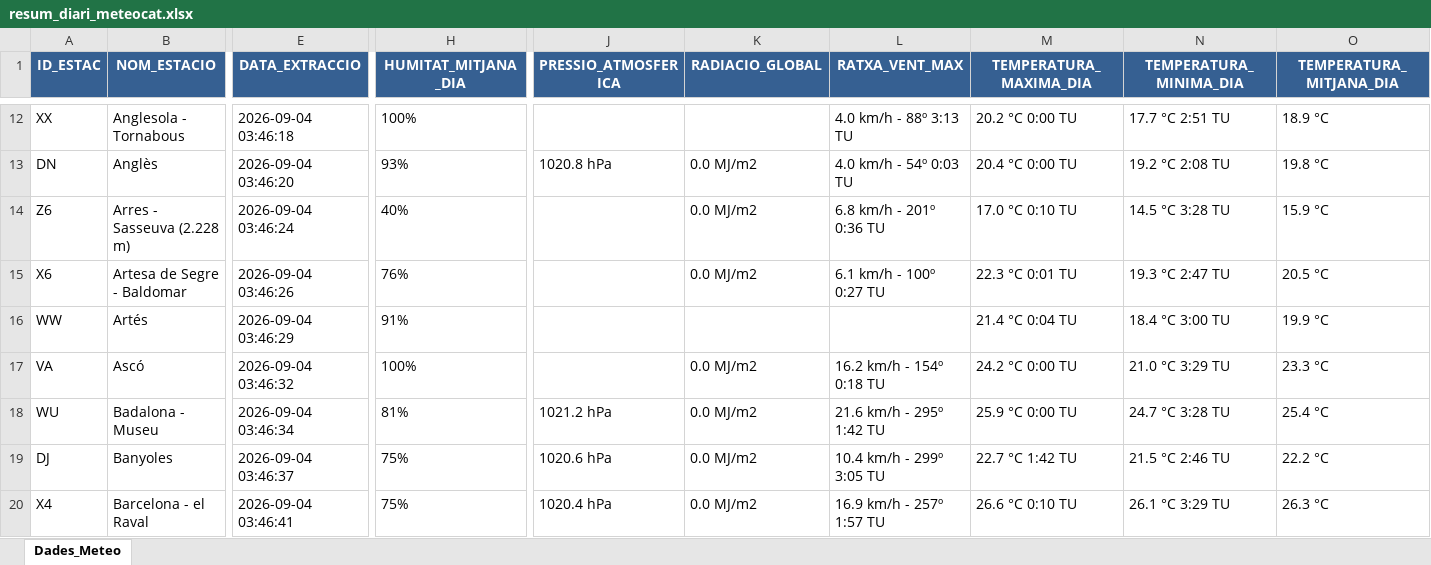
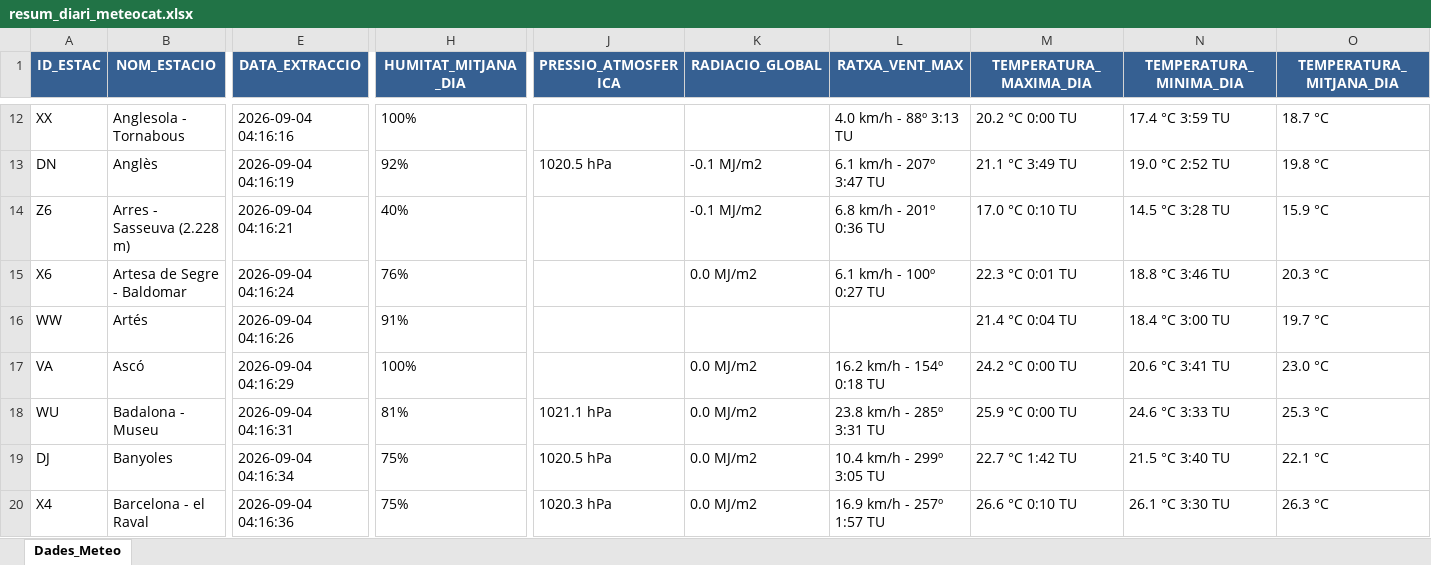
Before and after one commit to joandecorts/getdailydate, an Excel workbook: src/data/resum_diari_meteocat.xlsx, sheet Dades_Meteo, drawn as a sheet; only a part is shown, gaps mark what is left out; values as stored, in another font and other column widths than the file's, no borders; the diff covers the shown part only; the diff names each change by its address in the sheet, - before the commit and + after, or states it on an @@ line.

```diff
--- a/src/data/resum_diari_meteocat.xlsx (sheet Dades_Meteo)
+++ b/src/data/resum_diari_meteocat.xlsx (sheet Dades_Meteo)
-E12 (DATA_EXTRACCIO): 2026-09-04 03:46:18
+E12 (DATA_EXTRACCIO): 2026-09-04 04:16:16
-N12 (TEMPERATURA_MINIMA_DIA): 17.7 °C 2:51 TU
+N12 (TEMPERATURA_MINIMA_DIA): 17.4 °C 3:59 TU
-O12 (TEMPERATURA_MITJANA_DIA): 18.9 °C
+O12 (TEMPERATURA_MITJANA_DIA): 18.7 °C
-E13 (DATA_EXTRACCIO): 2026-09-04 03:46:20
+E13 (DATA_EXTRACCIO): 2026-09-04 04:16:19
-H13 (HUMITAT_MITJANA_DIA): 93%
+H13 (HUMITAT_MITJANA_DIA): 92%
-J13 (PRESSIO_ATMOSFERICA): 1020.8 hPa
+J13 (PRESSIO_ATMOSFERICA): 1020.5 hPa
-K13:K14 (RADIACIO_GLOBAL): 0.0 MJ/m2
+K13:K14 (RADIACIO_GLOBAL): -0.1 MJ/m2
-L13 (RATXA_VENT_MAX): 4.0 km/h - 54º 0:03 TU
+L13 (RATXA_VENT_MAX): 6.1 km/h - 207º 3:47 TU
-M13 (TEMPERATURA_MAXIMA_DIA): 20.4 °C 0:00 TU
+M13 (TEMPERATURA_MAXIMA_DIA): 21.1 °C 3:49 TU
-N13 (TEMPERATURA_MINIMA_DIA): 19.2 °C 2:08 TU
+N13 (TEMPERATURA_MINIMA_DIA): 19.0 °C 2:52 TU
-E14 (DATA_EXTRACCIO): 2026-09-04 03:46:24
+E14 (DATA_EXTRACCIO): 2026-09-04 04:16:21
-E15 (DATA_EXTRACCIO): 2026-09-04 03:46:26
+E15 (DATA_EXTRACCIO): 2026-09-04 04:16:24
-N15 (TEMPERATURA_MINIMA_DIA): 19.3 °C 2:47 TU
+N15 (TEMPERATURA_MINIMA_DIA): 18.8 °C 3:46 TU
-O15 (TEMPERATURA_MITJANA_DIA): 20.5 °C
+O15 (TEMPERATURA_MITJANA_DIA): 20.3 °C
-E16 (DATA_EXTRACCIO): 2026-09-04 03:46:29
+E16 (DATA_EXTRACCIO): 2026-09-04 04:16:26
-O16 (TEMPERATURA_MITJANA_DIA): 19.9 °C
+O16 (TEMPERATURA_MITJANA_DIA): 19.7 °C
-E17 (DATA_EXTRACCIO): 2026-09-04 03:46:32
+E17 (DATA_EXTRACCIO): 2026-09-04 04:16:29
-N17 (TEMPERATURA_MINIMA_DIA): 21.0 °C 3:29 TU
+N17 (TEMPERATURA_MINIMA_DIA): 20.6 °C 3:41 TU
-O17 (TEMPERATURA_MITJANA_DIA): 23.3 °C
+O17 (TEMPERATURA_MITJANA_DIA): 23.0 °C
-E18 (DATA_EXTRACCIO): 2026-09-04 03:46:34
+E18 (DATA_EXTRACCIO): 2026-09-04 04:16:31
-J18 (PRESSIO_ATMOSFERICA): 1021.2 hPa
+J18 (PRESSIO_ATMOSFERICA): 1021.1 hPa
-L18 (RATXA_VENT_MAX): 21.6 km/h - 295º 1:42 TU
+L18 (RATXA_VENT_MAX): 23.8 km/h - 285º 3:31 TU
-N18 (TEMPERATURA_MINIMA_DIA): 24.7 °C 3:28 TU
+N18 (TEMPERATURA_MINIMA_DIA): 24.6 °C 3:33 TU
-O18 (TEMPERATURA_MITJANA_DIA): 25.4 °C
+O18 (TEMPERATURA_MITJANA_DIA): 25.3 °C
-E19 (DATA_EXTRACCIO): 2026-09-04 03:46:37
+E19 (DATA_EXTRACCIO): 2026-09-04 04:16:34
-J19 (PRESSIO_ATMOSFERICA): 1020.6 hPa
+J19 (PRESSIO_ATMOSFERICA): 1020.5 hPa
-N19 (TEMPERATURA_MINIMA_DIA): 21.5 °C 2:46 TU
+N19 (TEMPERATURA_MINIMA_DIA): 21.5 °C 3:40 TU
-O19 (TEMPERATURA_MITJANA_DIA): 22.2 °C
+O19 (TEMPERATURA_MITJANA_DIA): 22.1 °C
-E20 (DATA_EXTRACCIO): 2026-09-04 03:46:41
+E20 (DATA_EXTRACCIO): 2026-09-04 04:16:36
-J20 (PRESSIO_ATMOSFERICA): 1020.4 hPa
+J20 (PRESSIO_ATMOSFERICA): 1020.3 hPa
-N20 (TEMPERATURA_MINIMA_DIA): 26.1 °C 3:29 TU
+N20 (TEMPERATURA_MINIMA_DIA): 26.1 °C 3:30 TU
```
Also changed, not shown: 609 edited cells elsewhere in this sheet, 3 other files.
